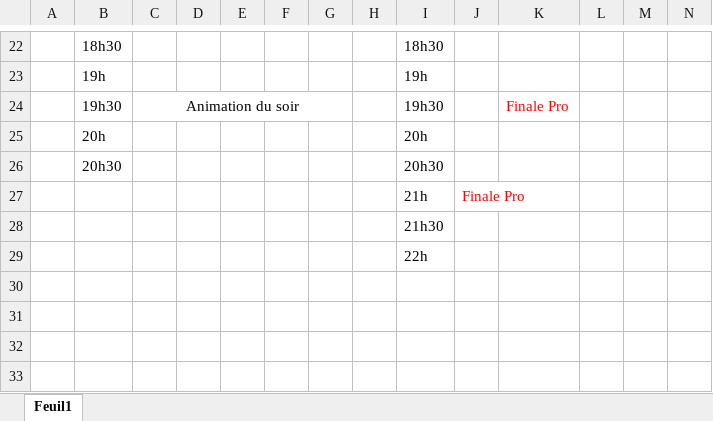
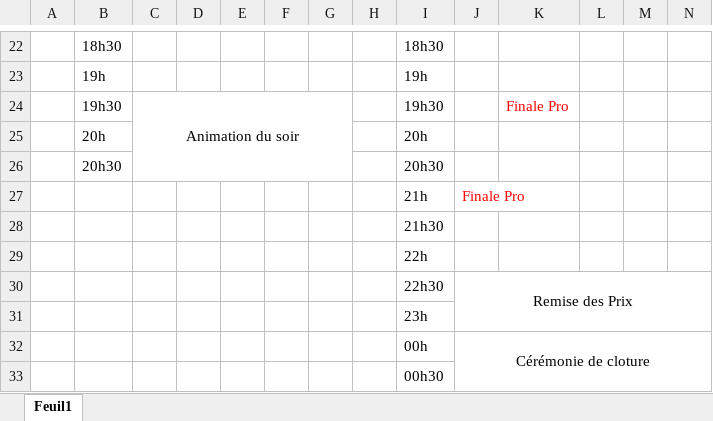
Before and after one commit to Nxtrik/UE2-Projet-r-seau, an Excel workbook: Planning des matchs.xlsx, sheet Feuil1, drawn as a sheet; only a part is shown, gaps mark what is left out; values as stored, in another font and other column widths than the file's, no borders; removed rows and columns are numbered as before the commit, all else as after; rows hold the shown columns only; the diff covers the shown part only; the diff names each change by its address in the sheet, - before the commit and + after, or states it on an @@ line.

```diff
--- a/Planning des matchs.xlsx (sheet Feuil1)
+++ b/Planning des matchs.xlsx (sheet Feuil1)
-C24:G24 merged
+C24:G26 merged
+row 30:  |  |  |  |  |  |  |  | 22h30 | Remise des Prix
+row 31:  |  |  |  |  |  |  |  | 23h
+row 32:  |  |  |  |  |  |  |  | 00h | Cérémonie de cloture
+row 33:  |  |  |  |  |  |  |  | 00h30
```
Also changed, not shown: 2 added rows, 2 removed rows, 19 edited cells, cell formats and merged cells elsewhere in this sheet, 2 other files.
